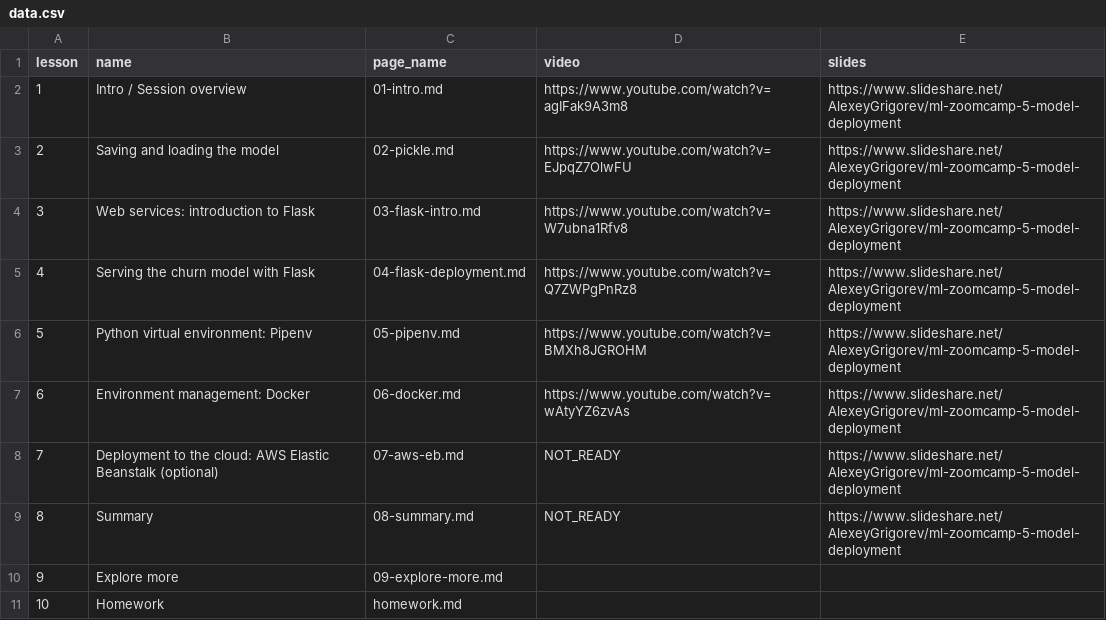
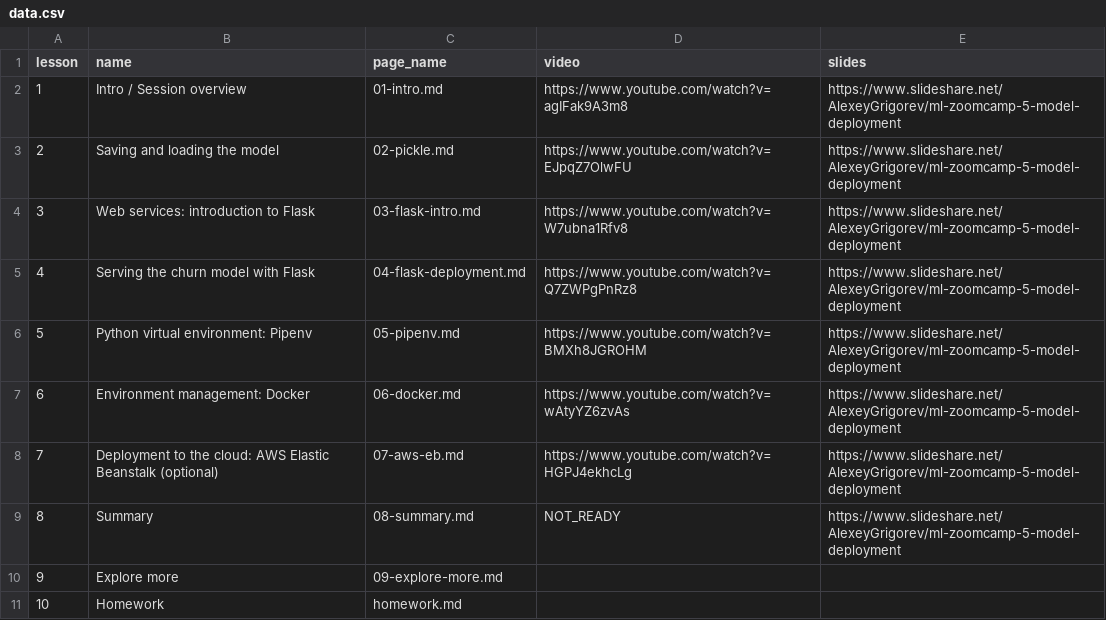
Before and after one commit to DataTalksClub/machine-learning-zoomcamp, a CSV file: course-zoomcamp/05-deployment/data.csv, drawn as a sheet.

```diff
--- a/course-zoomcamp/05-deployment/data.csv
+++ b/course-zoomcamp/05-deployment/data.csv
@@ -7,3 +7,3 @@ lesson,name,page_name,video,slides
 6,Environment management: Docker,06-docker.md,https://www.youtube.com/watch?v=wAtyYZ6zvAs,https://www.slideshare.net/AlexeyGrigorev/ml-zoomcamp-5-model-deployment
-7,Deployment to the cloud: AWS Elastic Beanstalk (optional),07-aws-eb.md,NOT_READY,https://www.slideshare.net/AlexeyGrigorev/ml-zoomcamp-5-model-deployment
+7,Deployment to the cloud: AWS Elastic Beanstalk (optional),07-aws-eb.md,https://www.youtube.com/watch?v=HGPJ4ekhcLg,https://www.slideshare.net/AlexeyGrigorev/ml-zoomcamp-5-model-deployment
 8,Summary,08-summary.md,NOT_READY,https://www.slideshare.net/AlexeyGrigorev/ml-zoomcamp-5-model-deployment
```
Also changed, not shown: 3 other files.
